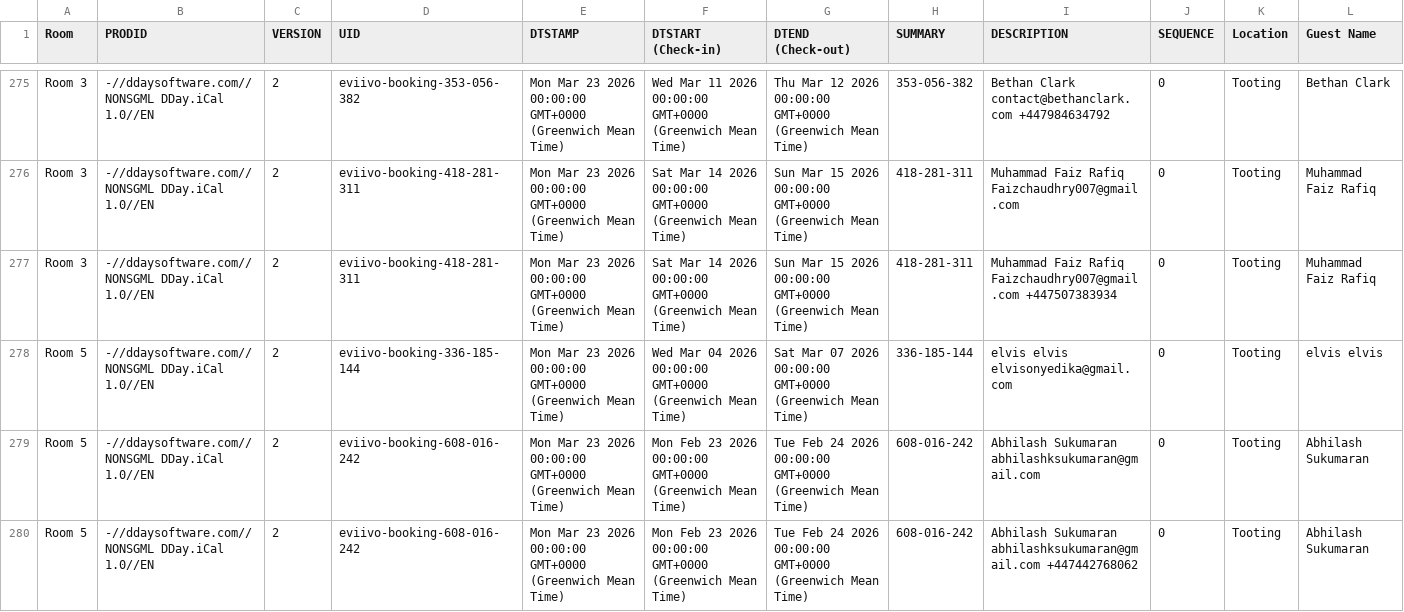
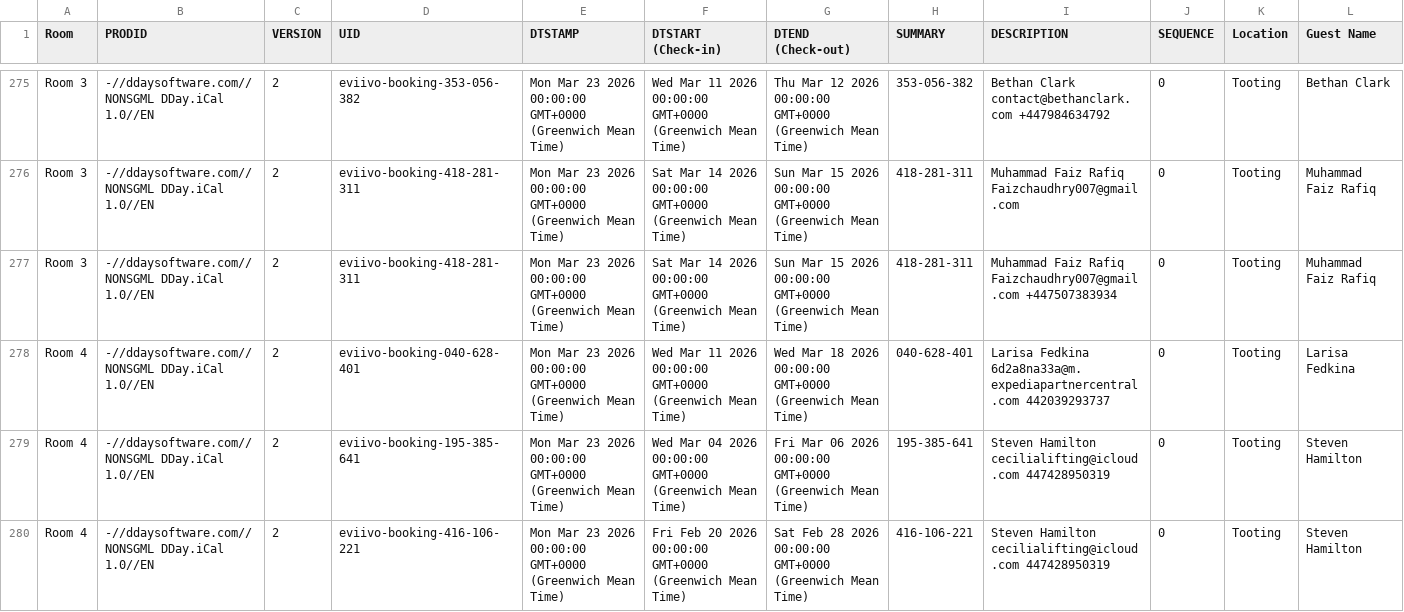
Before and after one commit to McConnell-Properties/ttlock-auto-codes, a CSV file: automation-data/bookings.csv, drawn as a sheet; only a part is shown, gaps mark what is left out; the shorter side is filled out with more unchanged rows; rows hold the shown columns only; the diff covers the shown part only; the diff names each change by its address in the sheet, - before the commit and + after, or states it on an @@ line.

Commit message:
Update bookings.csv from GAS

```diff
--- a/automation-data/bookings.csv
+++ b/automation-data/bookings.csv
+row 278: Room 4 | -//ddaysoftware.com//NONSGML DDay.iCal 1.0//EN | 2 | eviivo-booking-040-628-401 | Mon Mar 23 2026 00:00:00 GMT+0000 (Greenwich Mean Time) | Wed Mar 11 2026 00:00:00 GMT+0000 (Greenwich Mean Time) | Wed Mar 18 2026 00:00:00 GMT+0000 (Greenwich Mean Time) | 040-628-401 | Larisa Fedkina 6d2a8na33a@m.expediapartnercentral.com 442039293737 | 0 | Tooting | Larisa Fedkina
+row 279: Room 4 | -//ddaysoftware.com//NONSGML DDay.iCal 1.0//EN | 2 | eviivo-booking-195-385-641 | Mon Mar 23 2026 00:00:00 GMT+0000 (Greenwich Mean Time) | Wed Mar 04 2026 00:00:00 GMT+0000 (Greenwich Mean Time) | Fri Mar 06 2026 00:00:00 GMT+0000 (Greenwich Mean Time) | 195-385-641 | Steven Hamilton cecilialifting@icloud.com 447428950319 | 0 | Tooting | Steven Hamilton
+row 280: Room 4 | -//ddaysoftware.com//NONSGML DDay.iCal 1.0//EN | 2 | eviivo-booking-416-106-221 | Mon Mar 23 2026 00:00:00 GMT+0000 (Greenwich Mean Time) | Fri Feb 20 2026 00:00:00 GMT+0000 (Greenwich Mean Time) | Sat Feb 28 2026 00:00:00 GMT+0000 (Greenwich Mean Time) | 416-106-221 | Steven Hamilton cecilialifting@icloud.com 447428950319 | 0 | Tooting | Steven Hamilton
```
Also changed, not shown: 3 added rows elsewhere in this file.
